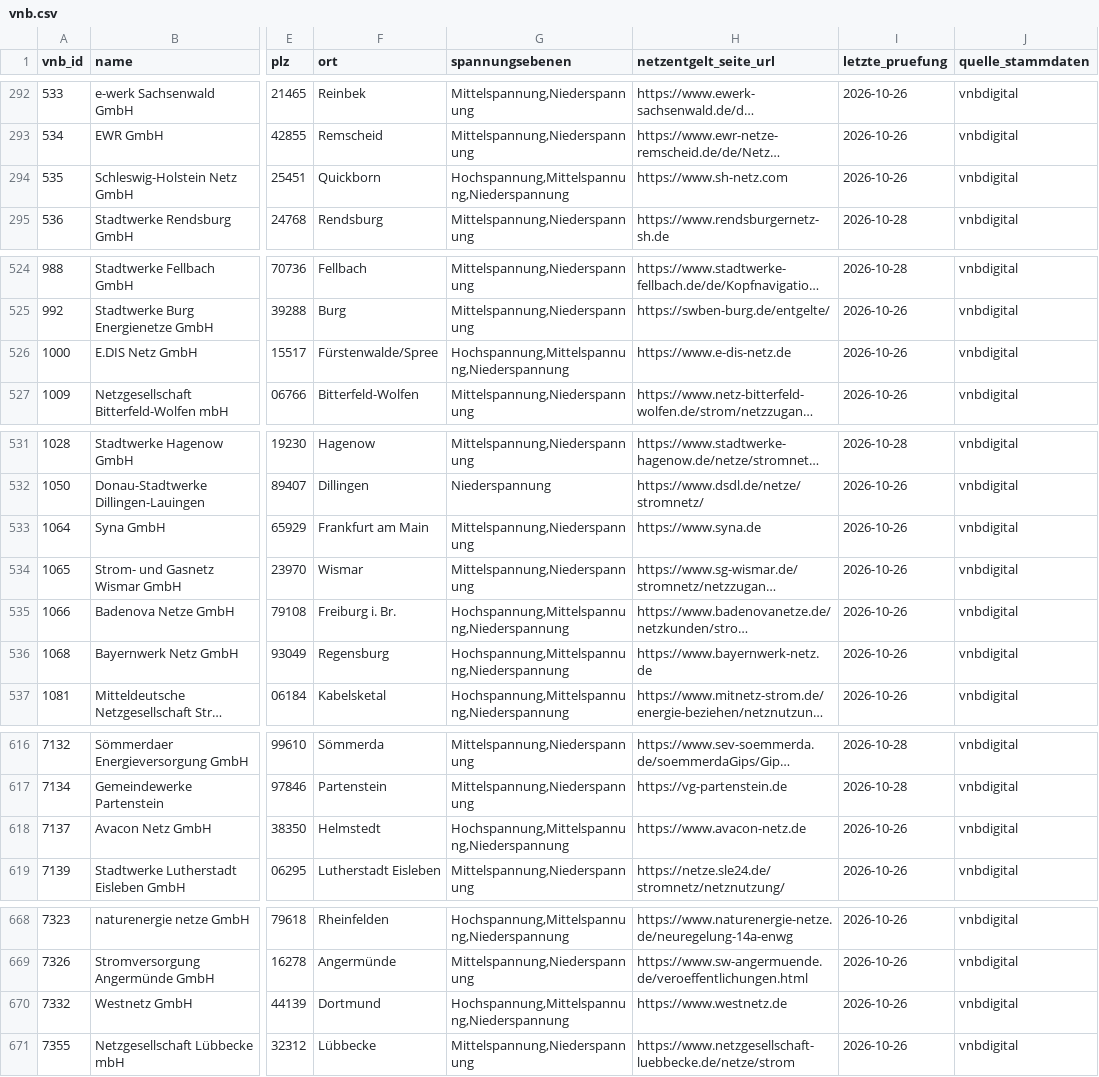
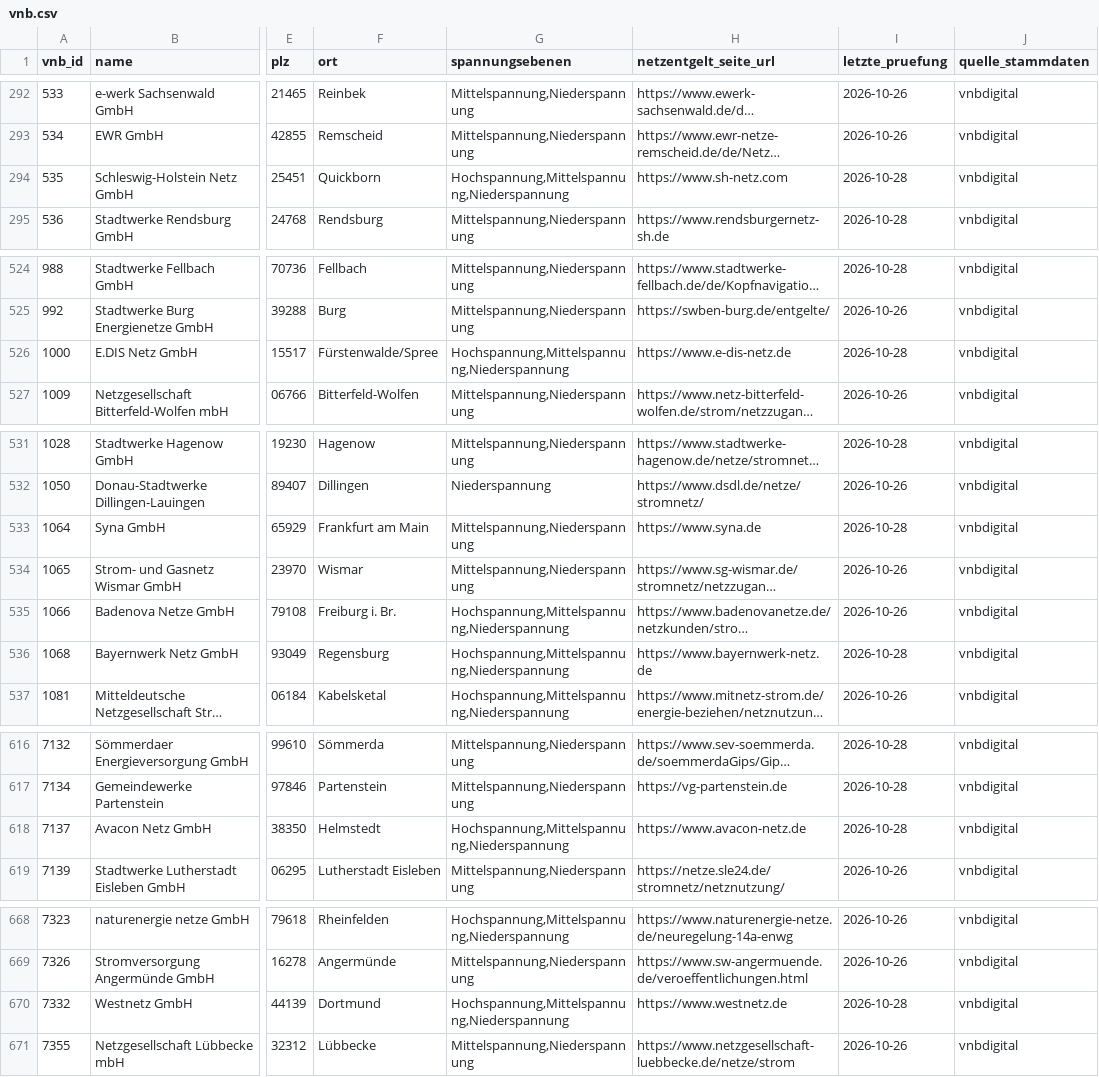
Before and after one commit to the78mole/Par14a-Database, a CSV file: data/vnb.csv, drawn as a sheet; only a part is shown, gaps mark what is left out; long unchanged cells end in …; the diff covers the shown part only; the diff names each change by its address in the sheet, - before the commit and + after, or states it on an @@ line.

```diff
--- a/data/vnb.csv
+++ b/data/vnb.csv
-I294 (letzte_pruefung): 2026-10-26
+I294 (letzte_pruefung): 2026-10-28
-I526 (letzte_pruefung): 2026-10-26
+I526 (letzte_pruefung): 2026-10-28
-I533 (letzte_pruefung): 2026-10-26
+I533 (letzte_pruefung): 2026-10-28
-I536 (letzte_pruefung): 2026-10-26
+I536 (letzte_pruefung): 2026-10-28
-I618 (letzte_pruefung): 2026-10-26
+I618 (letzte_pruefung): 2026-10-28
-I670 (letzte_pruefung): 2026-10-26
+I670 (letzte_pruefung): 2026-10-28
```
Also changed, not shown: 2 edited cells elsewhere in this file, data/2027/m3_zeitfenster.csv, data/2027/preisblatt.csv, 1 other file.
